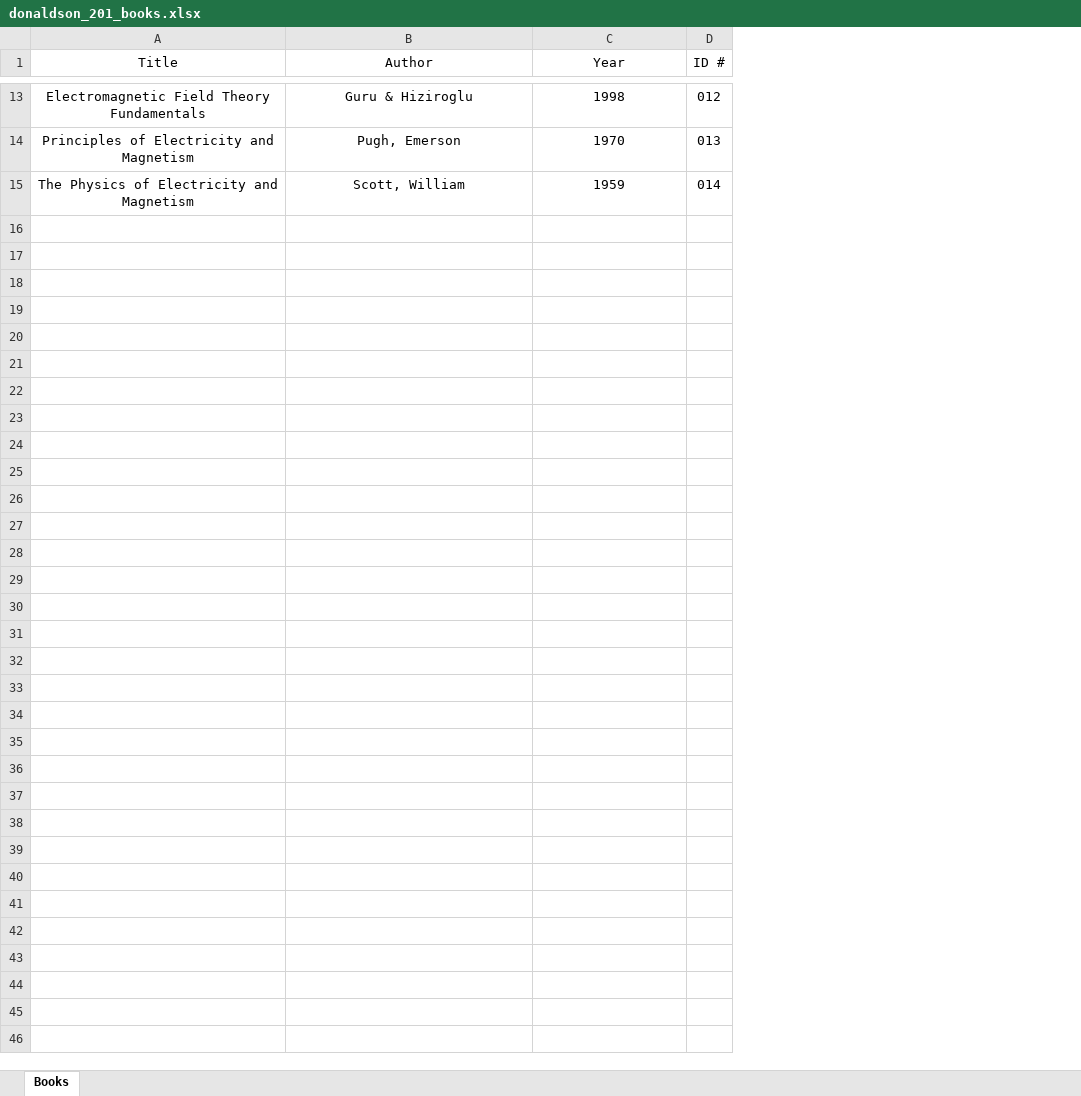
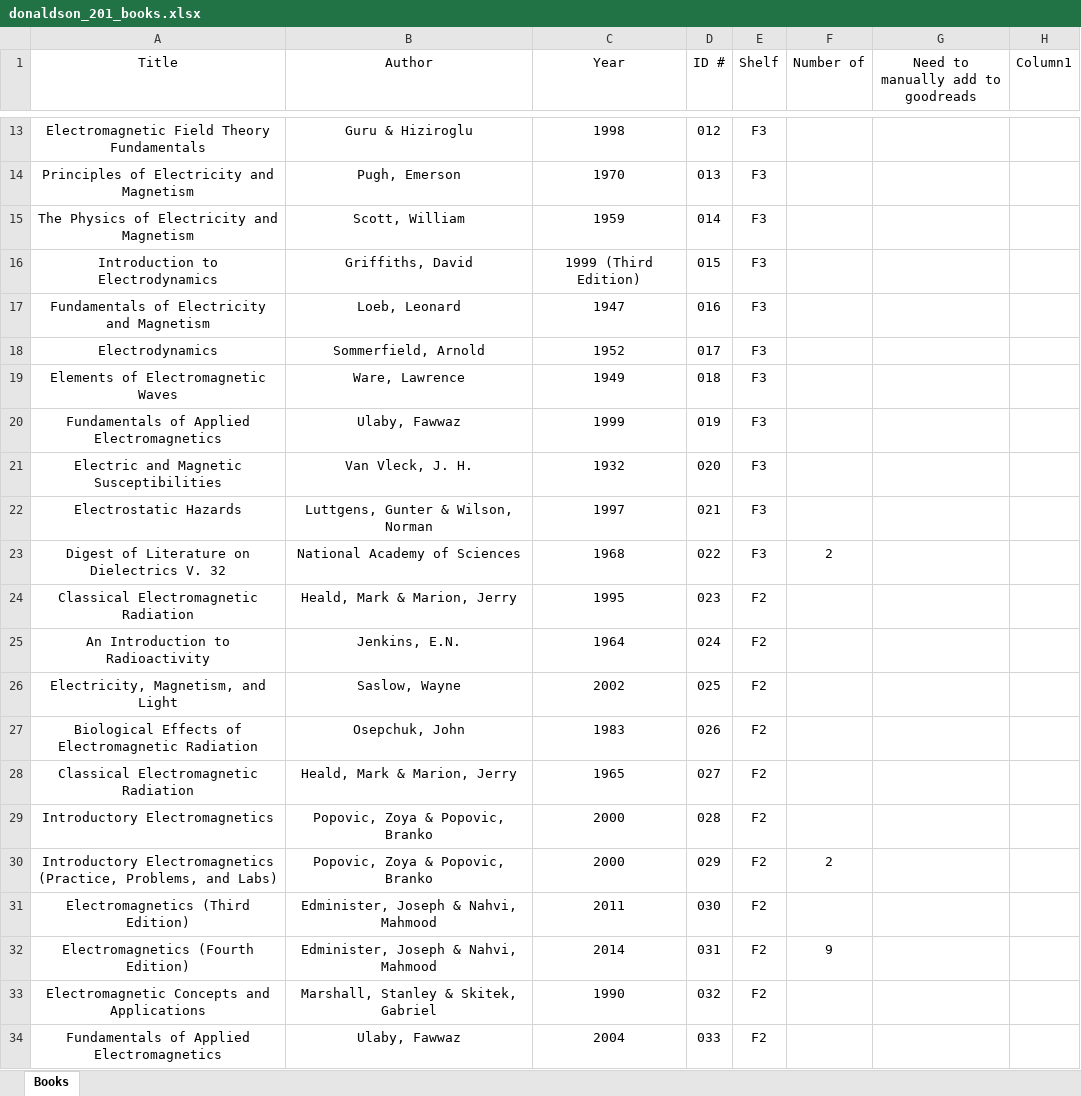
Before and after one commit to colin-morris-cbu/ieee_transactions, an Excel workbook: donaldson_201_books.xlsx, sheet Books, drawn as a sheet; only a part is shown, gaps mark what is left out; values as stored, in another font and other column widths than the file's, no borders; table styles not drawn; the diff covers the shown part only; the diff names each change by its address in the sheet, - before the commit and + after, or states it on an @@ line.

Commit message:
Updated 201 Excel Sheet
x

```diff
--- a/donaldson_201_books.xlsx (sheet Books)
+++ b/donaldson_201_books.xlsx (sheet Books)
+column E (Shelf), rows 13-15: all F3
+column F (Number of), empty
+column G, row 1: Need to manually add to goodreads
+column H (Column1), empty
+row 16: Introduction to Electrodynamics | Griffiths, David | 1999 (Third Edition) | 015 | F3
+row 17: Fundamentals of Electricity and Magnetism | Loeb, Leonard | 1947 | 016 | F3
+row 18: Electrodynamics | Sommerfield, Arnold | 1952 | 017 | F3
+row 19: Elements of Electromagnetic Waves | Ware, Lawrence | 1949 | 018 | F3
+row 20: Fundamentals of Applied Electromagnetics | Ulaby, Fawwaz | 1999 | 019 | F3
+row 21: Electric and Magnetic Susceptibilities | Van Vleck, J. H. | 1932 | 020 | F3
+row 22: Electrostatic Hazards | Luttgens, Gunter & Wilson, Norman | 1997 | 021 | F3
+row 23: Digest of Literature on Dielectrics V. 32 | National Academy of Sciences | 1968 | 022 | F3 | 2
+row 24: Classical Electromagnetic Radiation | Heald, Mark & Marion, Jerry | 1995 | 023 | F2
+row 25: An Introduction to Radioactivity | Jenkins, E.N. | 1964 | 024 | F2
+row 26: Electricity, Magnetism, and Light | Saslow, Wayne | 2002 | 025 | F2
+row 27: Biological Effects of Electromagnetic Radiation | Osepchuk, John | 1983 | 026 | F2
+row 28: Classical Electromagnetic Radiation | Heald, Mark & Marion, Jerry | 1965 | 027 | F2
+row 29: Introductory Electromagnetics | Popovic, Zoya & Popovic, Branko | 2000 | 028 | F2
+row 30: Introductory Electromagnetics (Practice, Problems, and Labs) | Popovic, Zoya & Popovic, Branko | 2000 | 029 | F2 | 2
+row 31: Electromagnetics (Third Edition) | Edminister, Joseph & Nahvi, Mahmood | 2011 | 030 | F2
+row 32: Electromagnetics (Fourth Edition) | Edminister, Joseph & Nahvi, Mahmood | 2014 | 031 | F2 | 9
+row 33: Electromagnetic Concepts and Applications | Marshall, Stanley & Skitek, Gabriel | 1990 | 032 | F2
+row 34: Fundamentals of Applied Electromagnetics | Ulaby, Fawwaz | 2004 | 033 | F2
```
Also changed, not shown: 152 added rows elsewhere in this sheet.
